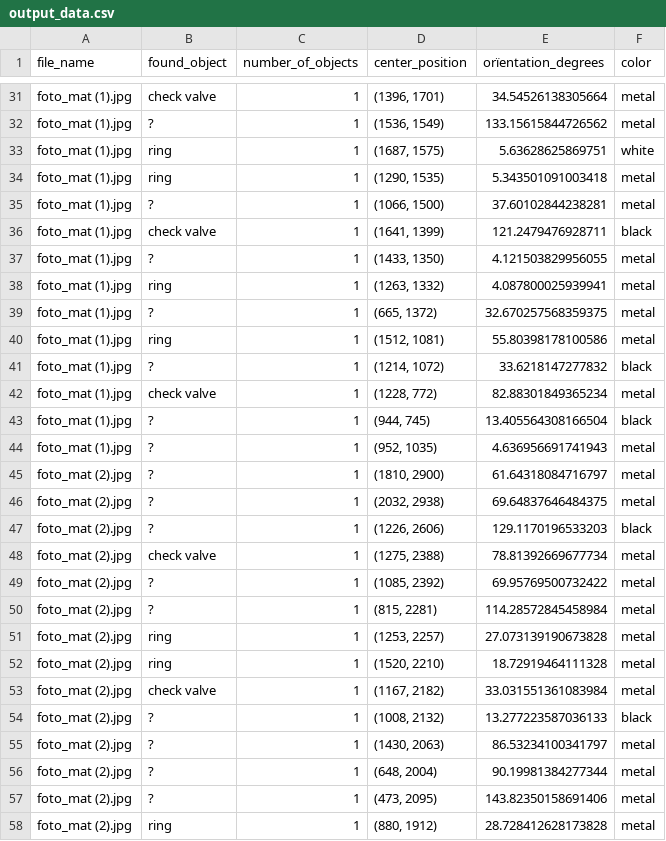
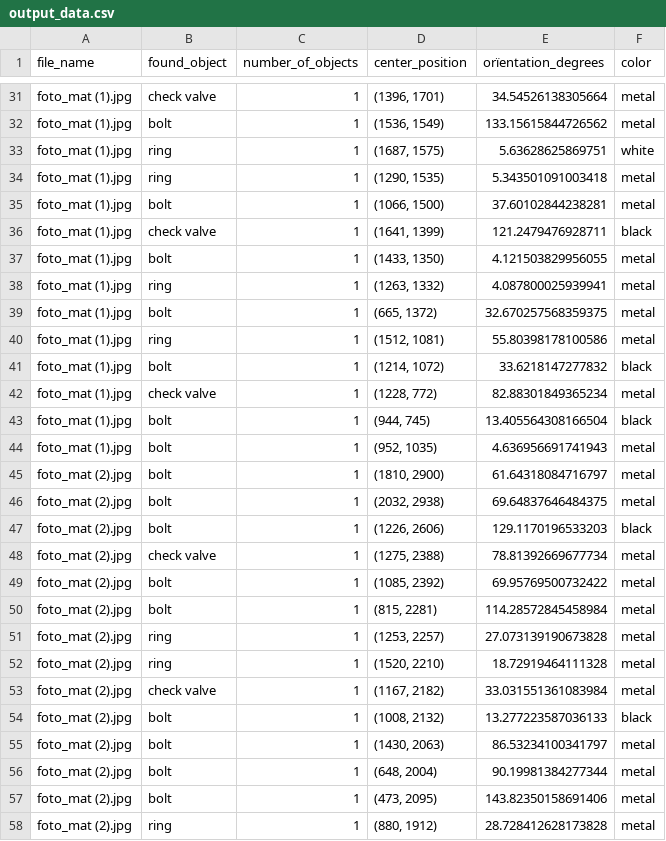
Before and after one commit to KingerNL/Computer_Vision_Eindopdracht, a CSV file: conventional/output_data.csv, drawn as a sheet; only a part is shown, gaps mark what is left out; the diff covers the shown part only; the diff names each change by its address in the sheet, - before the commit and + after, or states it on an @@ line.

Commit message:
updated if else, so now as backup goes to bolt

```diff
--- a/conventional/output_data.csv
+++ b/conventional/output_data.csv
-B32 (found_object): ?
+B32 (found_object): bolt
-B35 (found_object): ?
+B35 (found_object): bolt
-B37 (found_object): ?
+B37 (found_object): bolt
-B39 (found_object): ?
+B39 (found_object): bolt
-B41 (found_object): ?
+B41 (found_object): bolt
-B43:B47 (found_object): ?
+B43:B47 (found_object): bolt
-B49:B50 (found_object): ?
+B49:B50 (found_object): bolt
-B54:B57 (found_object): ?
+B54:B57 (found_object): bolt
```
Also changed, not shown: 85 edited cells elsewhere in this file, 6 other files.
